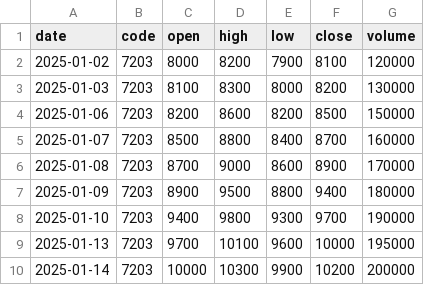
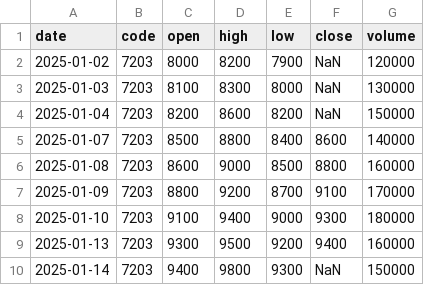
Before and after one commit to TakahashiSouta2018/checking-mounting-quality, a CSV file: sample_stock.csv, drawn as a sheet; only a part is shown; the diff covers the shown part only.

```diff
--- a/sample_stock.csv
+++ b/sample_stock.csv
@@ -1,10 +1,10 @@
 date,code,open,high,low,close,volume
-2025-01-02,7203,8000,8200,7900,8100,120000
-2025-01-03,7203,8100,8300,8000,8200,130000
-2025-01-06,7203,8200,8600,8200,8500,150000
-2025-01-07,7203,8500,8800,8400,8700,160000
-2025-01-08,7203,8700,9000,8600,8900,170000
-2025-01-09,7203,8900,9500,8800,9400,180000
-2025-01-10,7203,9400,9800,9300,9700,190000
-2025-01-13,7203,9700,10100,9600,10000,195000
-2025-01-14,7203,10000,10300,9900,10200,200000
+2025-01-02,7203,8000,8200,7900,NaN,120000
+2025-01-03,7203,8100,8300,8000,NaN,130000
+2025-01-04,7203,8200,8600,8200,NaN,150000
+2025-01-07,7203,8500,8800,8400,8600,140000
+2025-01-08,7203,8600,9000,8500,8800,160000
+2025-01-09,7203,8800,9200,8700,9100,170000
+2025-01-10,7203,9100,9400,9000,9300,180000
+2025-01-13,7203,9300,9500,9200,9400,160000
+2025-01-14,7203,9400,9800,9300,NaN,150000
```
Also changed, not shown: 4 added rows, 1 removed row and 10 edited cells elsewhere in this file, result_7203_2025-01-01_2025-06-30.csv.
